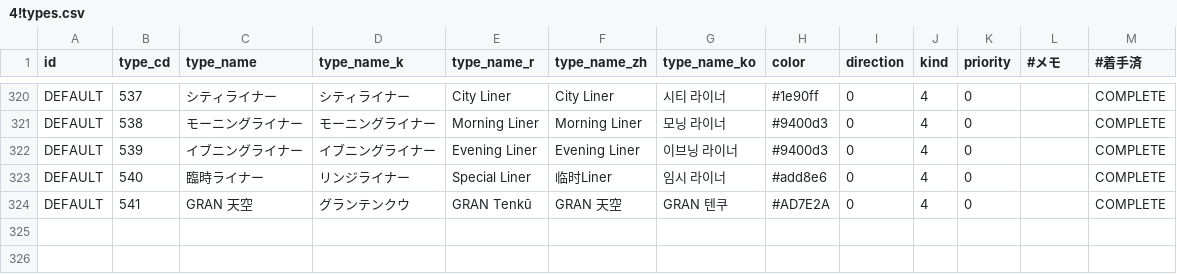
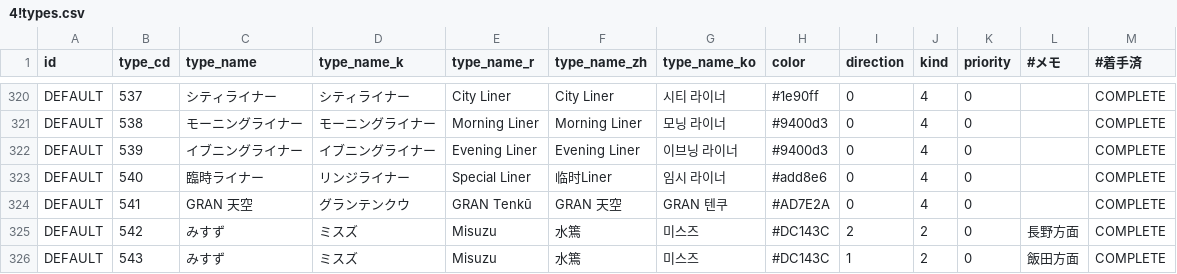
Before and after one commit to TrainLCD/StationAPI, a CSV file: data/4!types.csv, drawn as a sheet; only a part is shown, gaps mark what is left out; the diff names each change by its address in the sheet, - before the commit and + after, or states it on an @@ line.

```diff
--- a/data/4!types.csv
+++ b/data/4!types.csv
+row 325: DEFAULT | 542 | みすず | ミスズ | Misuzu | 水篶 | 미스즈 | #DC143C | 2 | 2 | 0 | 長野方面 | COMPLETE
+row 326: DEFAULT | 543 | みすず | ミスズ | Misuzu | 水篶 | 미스즈 | #DC143C | 1 | 2 | 0 | 飯田方面 | COMPLETE
```
Also changed, not shown: 1 other file.
